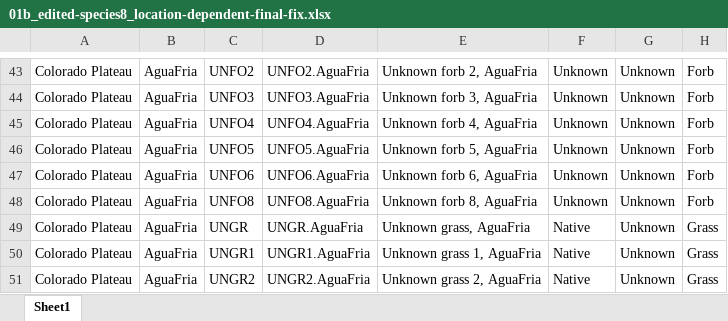
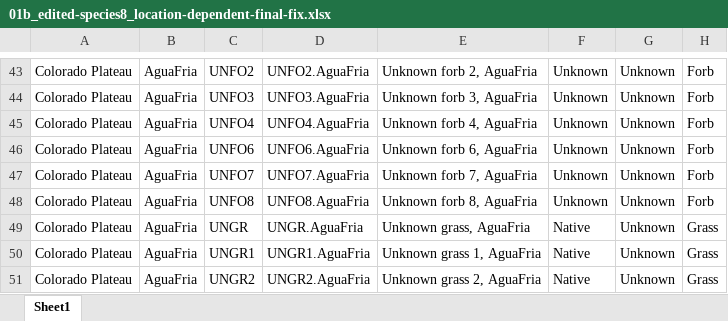
Before and after one commit to lossanna/RestoreNet, an Excel workbook: data/data-wrangling-intermediate/01b_edited-species8_location-dependent-final-fix.xlsx, sheet Sheet1, drawn as a sheet; only a part is shown, gaps mark what is left out; values as stored, in another font and other column widths than the file's, no borders; charts and pictures not drawn; removed rows and columns are numbered as before the commit, all else as after; the diff names each change by its address in the sheet, - before the commit and + after, or states it on an @@ line.

Commit message:
Ran 01.R again because I was missing UNFO7 at AguaFria and at this point I might never have clean data lol

```diff
--- a/data/data-wrangling-intermediate/01b_edited-species8_location-dependent-final-fix.xlsx (sheet Sheet1)
+++ b/data/data-wrangling-intermediate/01b_edited-species8_location-dependent-final-fix.xlsx (sheet Sheet1)
-row 46: Colorado Plateau | AguaFria | UNFO5 | UNFO5.AguaFria | Unknown forb 5, AguaFria | Unknown | Unknown | Forb
+row 47: Colorado Plateau | AguaFria | UNFO7 | UNFO7.AguaFria | Unknown forb 7, AguaFria | Unknown | Unknown | Forb
```
Also changed, not shown: 5 other files.
